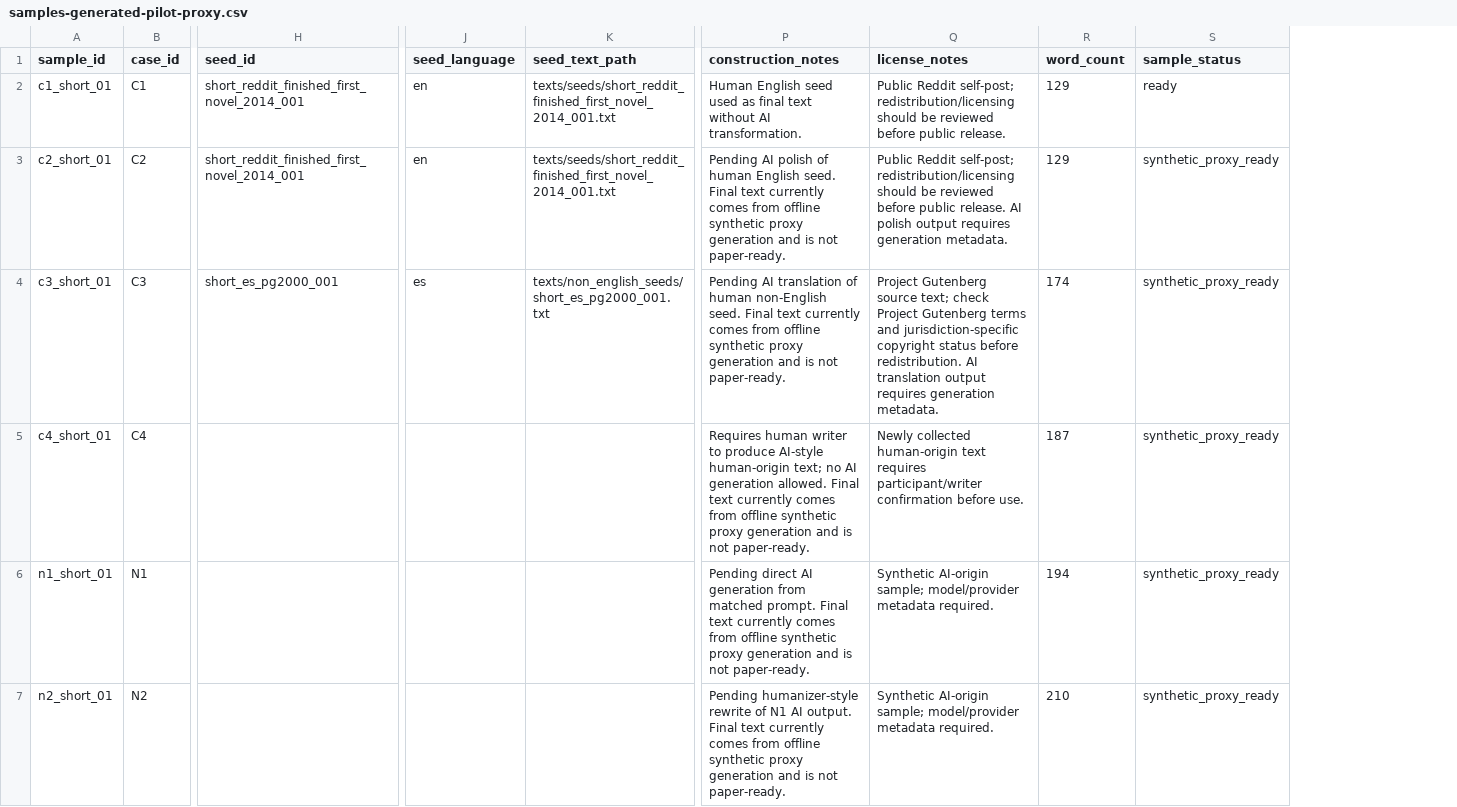
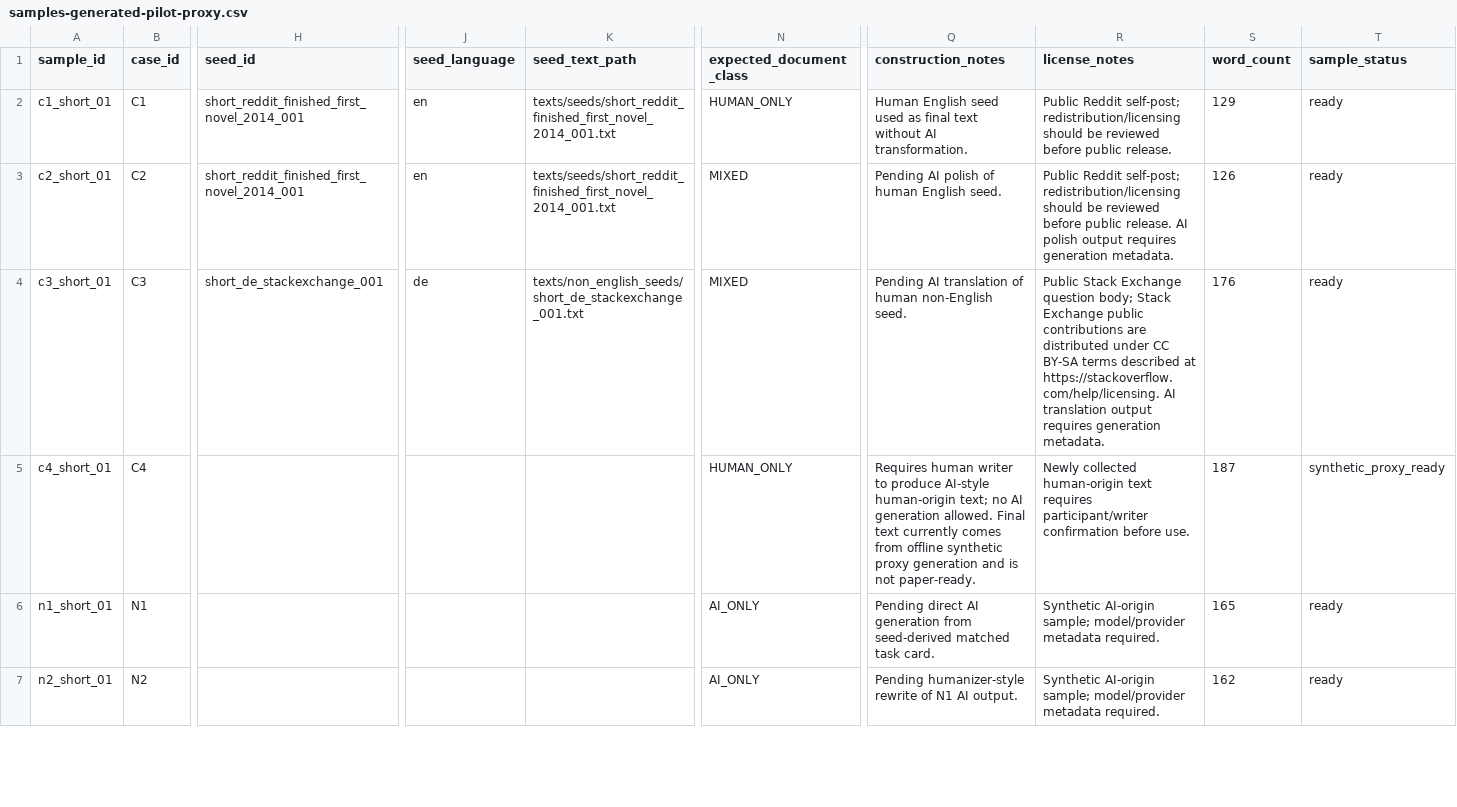
Before and after one commit to ShenzheZhu/humanly, a CSV file: data/detector-stress-test/samples-generated-pilot-proxy.csv, drawn as a sheet; only a part is shown, gaps mark what is left out; addresses are those after the commit; the diff covers the shown part only; the diff names each change by its address in the sheet, - before the commit and + after, or states it on an @@ line.

```diff
--- a/data/detector-stress-test/samples-generated-pilot-proxy.csv
+++ b/data/detector-stress-test/samples-generated-pilot-proxy.csv
+column N (expected_document_class), rows 2-7: HUMAN_ONLY | MIXED | MIXED | HUMAN_ONLY | AI_ONLY | AI_ONLY
-Q3 (construction_notes): …English seed. Final text currently comes from offline synthetic proxy generation and is not paper-ready.
+Q3 (construction_notes): …English seed.
-S3 (word_count): 129
+S3 (word_count): 126
-T3:T4 (sample_status): synthetic_proxy_ready
+T3:T4 (sample_status): ready
-H4 (seed_id): short_es_pg2000_001
+H4 (seed_id): short_de_stackexchange_001
-J4 (seed_language): es
+J4 (seed_language): de
-K4 (seed_text_path): texts/non_english_seeds/short_es_pg2000_001.txt
+K4 (seed_text_path): texts/non_english_seeds/short_de_stackexchange_001.txt
-Q4 (construction_notes): …non-English seed. Final text currently comes from offline synthetic proxy generation and is not paper-ready.
+Q4 (construction_notes): …non-English seed.
-R4 (license_notes): Project Gutenberg source text; check Project Gutenberg terms and jurisdiction-specific copyright status before redistribution. AI translation…
+R4 (license_notes): Public Stack Exchange question body; Stack Exchange public contributions are distributed under CC BY-SA terms described at https://stackoverflow.com/help/licensing. AI translation…
-S4 (word_count): 174
+S4 (word_count): 176
-Q6 (construction_notes): …generation from matched prompt. Final text currently comes from offline synthetic proxy generation and is not paper-ready.
+Q6 (construction_notes): …generation from seed-derived matched task card.
-S6 (word_count): 194
+S6 (word_count): 165
-T6:T7 (sample_status): synthetic_proxy_ready
+T6:T7 (sample_status): ready
-Q7 (construction_notes): …AI output. Final text currently comes from offline synthetic proxy generation and is not paper-ready.
+Q7 (construction_notes): …AI output.
-S7 (word_count): 210
+S7 (word_count): 162
```
Also changed, not shown: 54 edited cells elsewhere in this file, data/detector-stress-test/detector-run-pack-pilot-manifest.csv, data/detector-stress-test/detector-run-pack-pilot-queue.csv, 39 other files.
